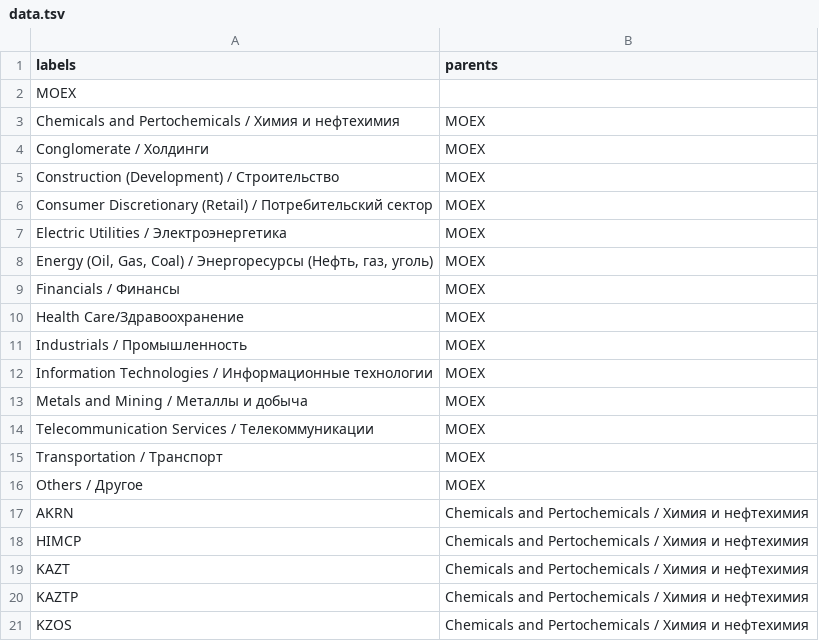
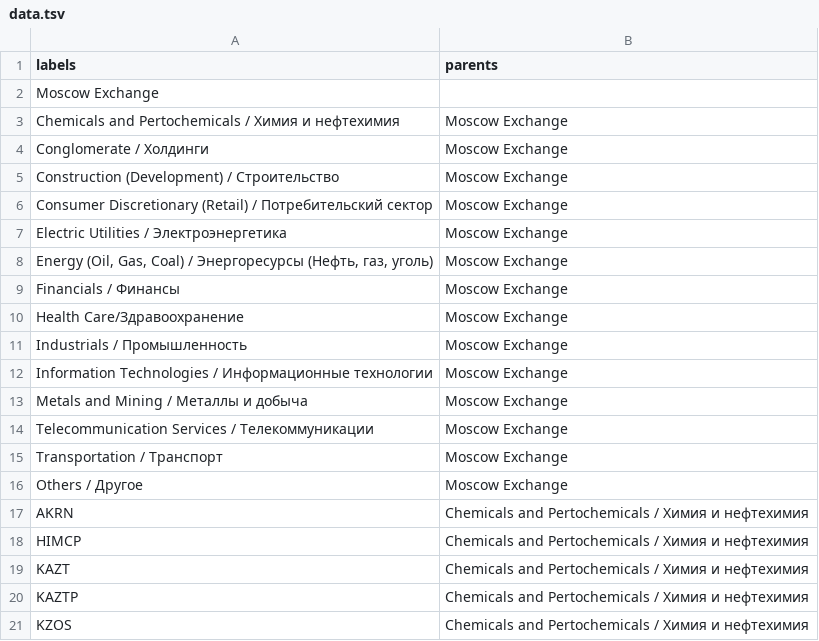
Before and after one commit to ruslanbay/moex, a TSV file: data.tsv, drawn as a sheet; only a part is shown.

Commit message:
Update data.tsv

```diff
--- a/data.tsv
+++ b/data.tsv
@@ -1,17 +1,17 @@
 labels	parents
-MOEX	
-Chemicals and Pertochemicals / Химия и нефтехимия	MOEX
-Conglomerate / Холдинги	MOEX
-Construction (Development) / Строительство	MOEX
-Consumer Discretionary (Retail) / Потребительский сектор	MOEX
-Electric Utilities / Электроэнергетика	MOEX
-Energy (Oil, Gas, Coal) / Энергоресурсы (Нефть, газ, уголь)	MOEX
-Financials / Финансы	MOEX
-Health Care/Здравоохранение	MOEX
-Industrials / Промышленность	MOEX
-Information Technologies / Информационные технологии	MOEX
-Metals and Mining / Металлы и добыча	MOEX
-Telecommunication Services / Телекоммуникации	MOEX
-Transportation / Транспорт	MOEX
-Others / Другое	MOEX
+Moscow Exchange	
+Chemicals and Pertochemicals / Химия и нефтехимия	Moscow Exchange
+Conglomerate / Холдинги	Moscow Exchange
+Construction (Development) / Строительство	Moscow Exchange
+Consumer Discretionary (Retail) / Потребительский сектор	Moscow Exchange
+Electric Utilities / Электроэнергетика	Moscow Exchange
+Energy (Oil, Gas, Coal) / Энергоресурсы (Нефть, газ, уголь)	Moscow Exchange
+Financials / Финансы	Moscow Exchange
+Health Care/Здравоохранение	Moscow Exchange
+Industrials / Промышленность	Moscow Exchange
+Information Technologies / Информационные технологии	Moscow Exchange
+Metals and Mining / Металлы и добыча	Moscow Exchange
+Telecommunication Services / Телекоммуникации	Moscow Exchange
+Transportation / Транспорт	Moscow Exchange
+Others / Другое	Moscow Exchange
 AKRN	Chemicals and Pertochemicals / Химия и нефтехимия
```
